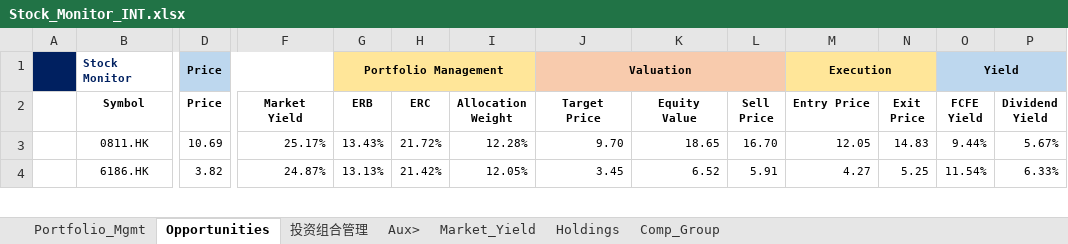
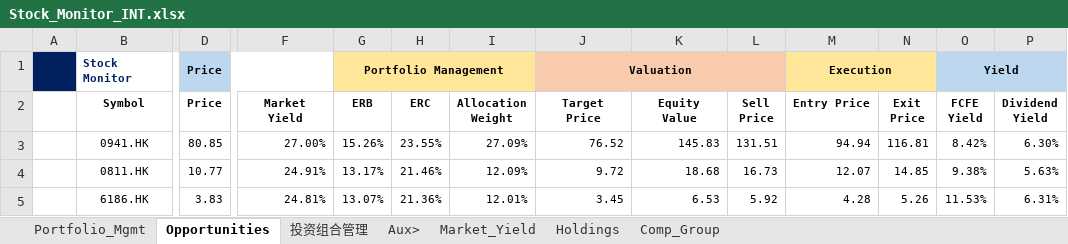
Before and after one commit to JerryChenz/Invest_Proc_1, an Excel workbook: financial_models/Stock_Monitor_INT.xlsx, sheet Opportunities, drawn as a sheet; only a part is shown, gaps mark what is left out; values as stored, in another font and other column widths than the file's, no borders; conditional formats not drawn; addresses are those after the commit; rows hold the shown columns only; the diff covers the shown part only; the diff names each change by its address in the sheet, - before the commit and + after, or states it on an @@ line.

Commit message:
Updated Models and Monitors

```diff
--- a/financial_models/Stock_Monitor_INT.xlsx (sheet Opportunities)
+++ b/financial_models/Stock_Monitor_INT.xlsx (sheet Opportunities)
+row 3:  | 0941.HK | 80.85 | 27.00% | 15.26% | 23.55% | 27.09% | 76.52 | 145.83 | 131.51 | 94.94 | 116.81 | 8.42% | 6.30%
-D4 (Price): 10.69
+D4 (Price): 10.77
-F4 (Market Yield): 25.17%
+F4 (Market Yield): 24.91%
-G4 (ERB): 13.43%
+G4 (ERB): 13.17%
-H4 (ERC): 21.72%
+H4 (ERC): 21.46%
-I4 (Allocation Weight): 12.28%
+I4 (Allocation Weight): 12.09%
-J4 (Target Price): 9.70
+J4 (Target Price): 9.72
-K4 (Equity Value): 18.65
+K4 (Equity Value): 18.68
-L4 (Sell Price): 16.70
+L4 (Sell Price): 16.73
-M4 (Entry Price): 12.05
+M4 (Entry Price): 12.07
-N4 (Exit Price): 14.83
+N4 (Exit Price): 14.85
-O4 (FCFE Yield): 9.44%
+O4 (FCFE Yield): 9.38%
-P4 (Dividend Yield): 5.67%
+P4 (Dividend Yield): 5.63%
-D5 (Price): 3.82
+D5 (Price): 3.83
-F5 (Market Yield): 24.87%
+F5 (Market Yield): 24.81%
-G5 (ERB): 13.13%
+G5 (ERB): 13.07%
-H5 (ERC): 21.42%
+H5 (ERC): 21.36%
-I5 (Allocation Weight): 12.05%
+I5 (Allocation Weight): 12.01%
-K5 (Equity Value): 6.52
+K5 (Equity Value): 6.53
-L5 (Sell Price): 5.91
+L5 (Sell Price): 5.92
-M5 (Entry Price): 4.27
+M5 (Entry Price): 4.28
-N5 (Exit Price): 5.25
+N5 (Exit Price): 5.26
-O5 (FCFE Yield): 11.54%
+O5 (FCFE Yield): 11.53%
-P5 (Dividend Yield): 6.33%
+P5 (Dividend Yield): 6.31%
```
Also changed, not shown: 2 added rows, 2 removed rows and 67 edited cells elsewhere in this sheet, sheet Holdings, sheet Market_Yield, formulas that keep their value, financial_models/opportunities/0883.HK_Valuation.xlsx, financial_models/opportunities/0941.HK_Valuation.xlsx, 13 other files.
